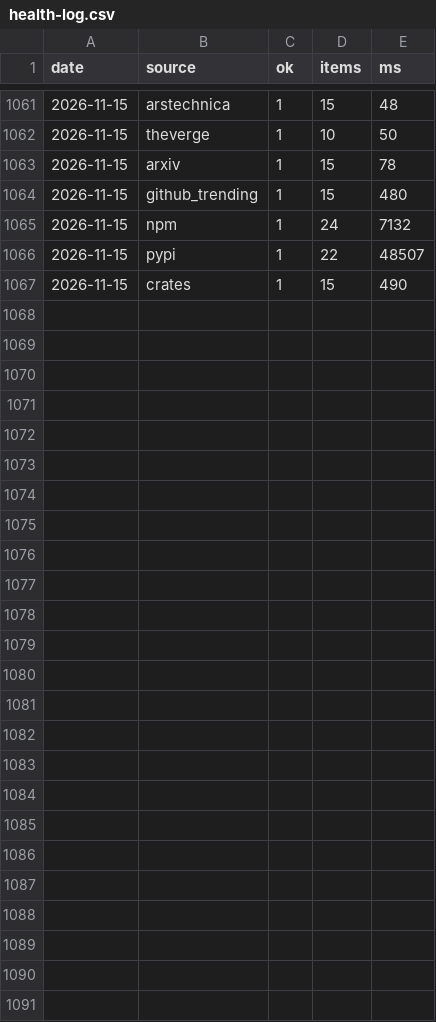
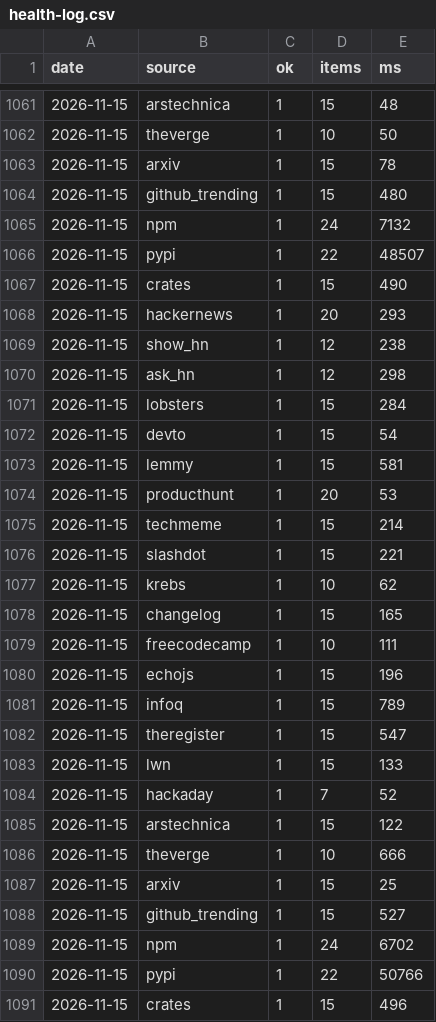
Before and after one commit to zalize-com/trendscope, a CSV file: data/health-log.csv, drawn as a sheet; only a part is shown, gaps mark what is left out.

Commit message:
data: daily snapshot 2026-11-15

```diff
--- a/data/health-log.csv
+++ b/data/health-log.csv
@@ -1067 +1067,25 @@ date,source,ok,items,ms
 2026-11-15,crates,1,15,490
+2026-11-15,hackernews,1,20,293
+2026-11-15,show_hn,1,12,238
+2026-11-15,ask_hn,1,12,298
+2026-11-15,lobsters,1,15,284
+2026-11-15,devto,1,15,54
+2026-11-15,lemmy,1,15,581
+2026-11-15,producthunt,1,20,53
+2026-11-15,techmeme,1,15,214
+2026-11-15,slashdot,1,15,221
+2026-11-15,krebs,1,10,62
+2026-11-15,changelog,1,15,165
+2026-11-15,freecodecamp,1,10,111
+2026-11-15,echojs,1,15,196
+2026-11-15,infoq,1,15,789
+2026-11-15,theregister,1,15,547
+2026-11-15,lwn,1,15,133
+2026-11-15,hackaday,1,7,52
+2026-11-15,arstechnica,1,15,122
+2026-11-15,theverge,1,10,666
+2026-11-15,arxiv,1,15,25
+2026-11-15,github_trending,1,15,527
+2026-11-15,npm,1,24,6702
+2026-11-15,pypi,1,22,50766
+2026-11-15,crates,1,15,496
```
Also changed, not shown: data/daily/2026-11-15.csv, data/hiring-history.csv, 31 other files.
